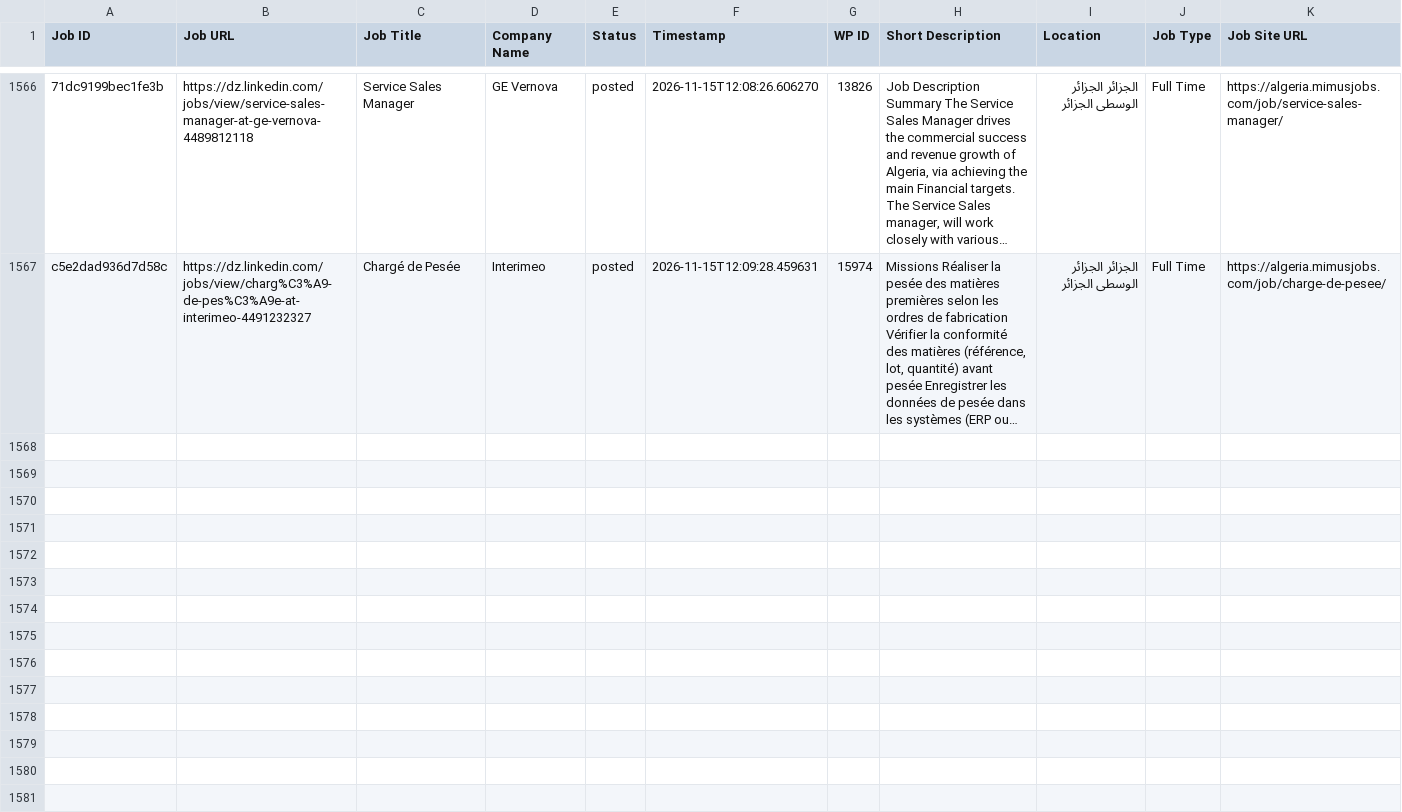
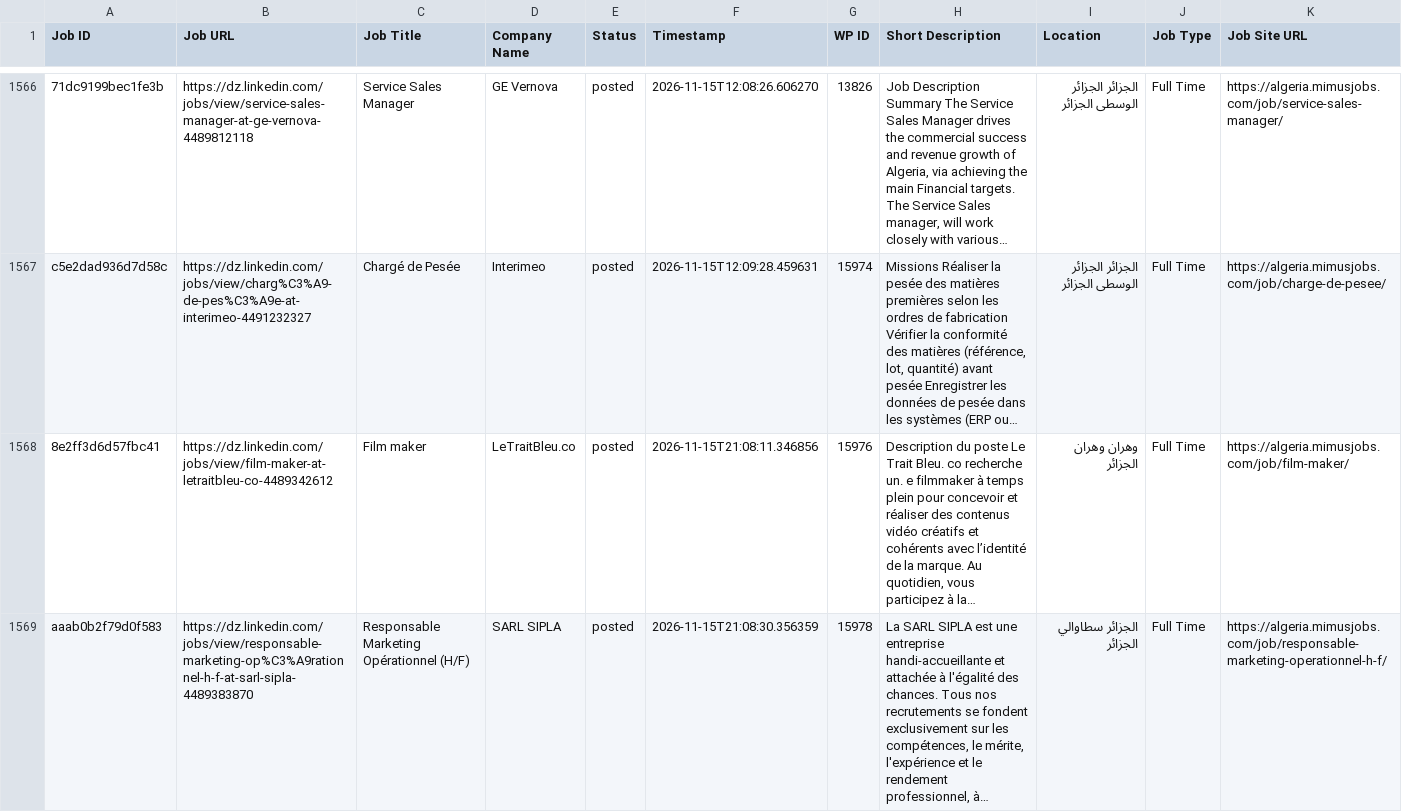
Before and after one commit to projectfetcher/dz, a CSV file: processed_jobs_algeria.csv, drawn as a sheet; only a part is shown, gaps mark what is left out; the diff covers the shown part only; the diff names each change by its address in the sheet, - before the commit and + after, or states it on an @@ line.

```diff
--- a/processed_jobs_algeria.csv
+++ b/processed_jobs_algeria.csv
+row 1568: 8e2ff3d6d57fbc41 | https://dz.linkedin.com/jobs/view/film-maker-at-letraitbleu-co-4489342612 | Film maker | LeTraitBleu.co | posted | 2026-11-15T21:08:11.346856 | 15976 | Description du poste Le Trait Bleu. co recherche un. e filmmaker à temps plein pour concevoir et réaliser des contenus vidéo créatifs et cohérents avec l’identité de la marque. Au quotidien, vous participez à la… | وهران وهران الجزائر | Full Time | https://algeria.mimusjobs.com/job/film-maker/
+row 1569: aaab0b2f79d0f583 | https://dz.linkedin.com/jobs/view/responsable-marketing-op%C3%A9rationnel-h-f-at-sarl-sipla-4489383870 | Responsable Marketing Opérationnel (H/F) | SARL SIPLA | posted | 2026-11-15T21:08:30.356359 | 15978 | La SARL SIPLA est une entreprise handi-accueillante et attachée à l'égalité des chances. Tous nos recrutements se fondent exclusivement sur les compétences, le mérite, l'expérience et le rendement professionnel, à… | الجزائر سطاوالي الجزائر | Full Time | https://algeria.mimusjobs.com/job/responsable-marketing-operationnel-h-f/
```
Also changed, not shown: 6 added rows elsewhere in this file.
